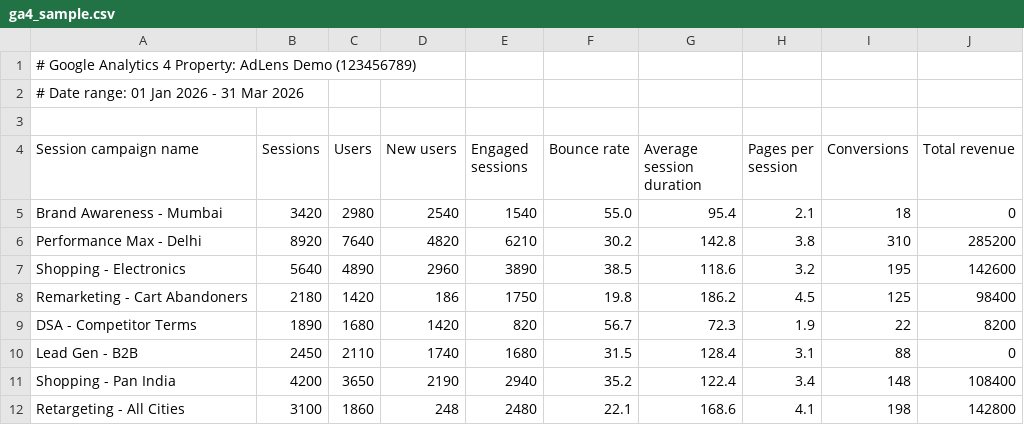
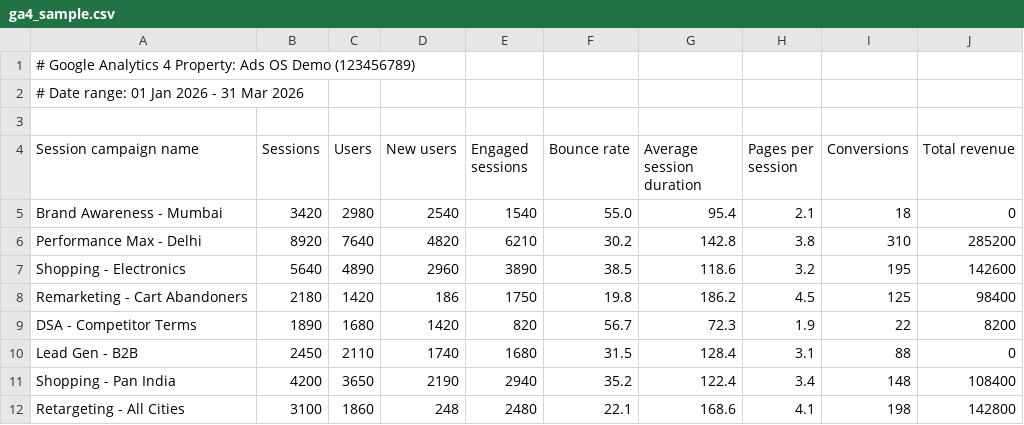
Before and after one commit to aimonk2025/ads-os, a CSV file: sample_data/ga4_sample.csv, drawn as a sheet.

```diff
--- a/sample_data/ga4_sample.csv
+++ b/sample_data/ga4_sample.csv
@@ -1,2 +1,2 @@
-# Google Analytics 4 Property: AdLens Demo (123456789)
+# Google Analytics 4 Property: Ads OS Demo (123456789)
 # Date range: 01 Jan 2026 - 31 Mar 2026
```
Also changed, not shown: 8 other files.
